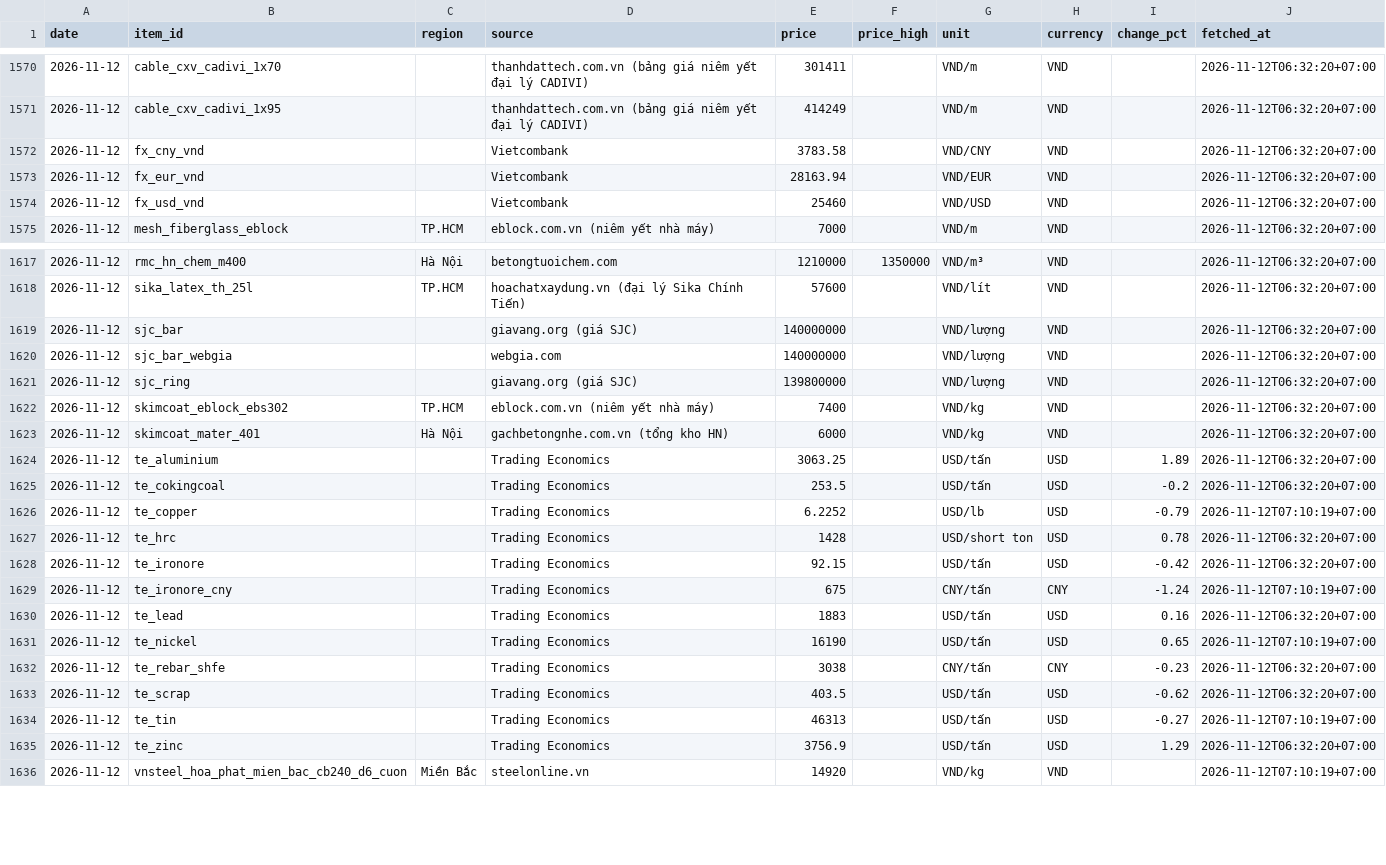
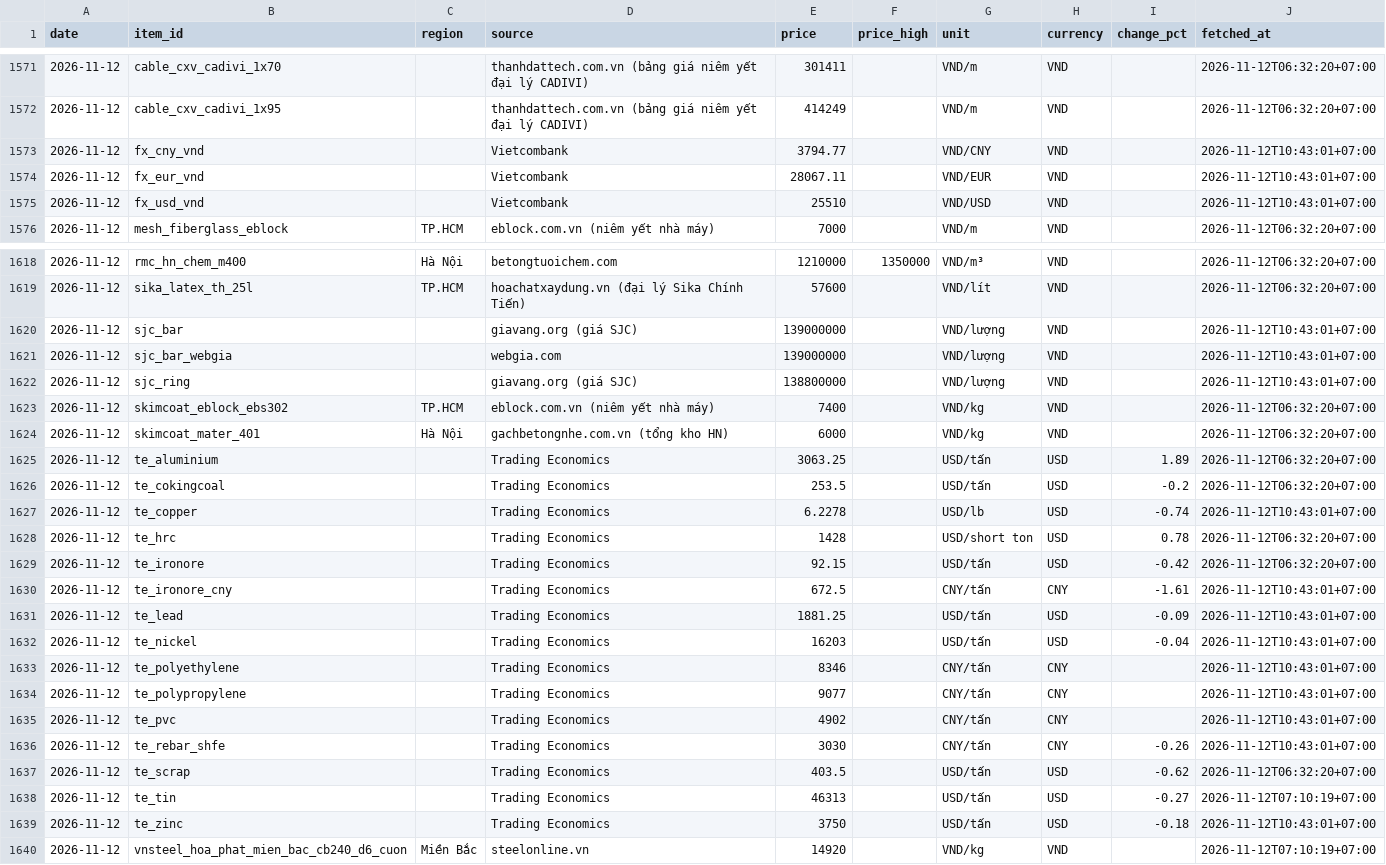
Before and after one commit to cscm-vn/cscm-vn.github.io, a CSV file: data/history/prices/2026-11.csv, drawn as a sheet; only a part is shown, gaps mark what is left out; the diff covers the shown part only.

Commit message:
prices 2026-11-12 10:48 [skip ci]

```diff
--- a/data/history/prices/2026-11.csv
+++ b/data/history/prices/2026-11.csv
@@ -1571,5 +1572,5 @@ date,item_id,region,source,price,price_high,unit,currency,change_pct,fetched_at
 2026-11-12,cable_cxv_cadivi_1x95,,thanhdattech.com.vn (bảng giá niêm yết đại lý CADIVI),414249,,VND/m,VND,,2026-11-12T06:32:20+07:00
-2026-11-12,fx_cny_vnd,,Vietcombank,3783.58,,VND/CNY,VND,,2026-11-12T06:32:20+07:00
-2026-11-12,fx_eur_vnd,,Vietcombank,28163.94,,VND/EUR,VND,,2026-11-12T06:32:20+07:00
-2026-11-12,fx_usd_vnd,,Vietcombank,25460,,VND/USD,VND,,2026-11-12T06:32:20+07:00
+2026-11-12,fx_cny_vnd,,Vietcombank,3794.77,,VND/CNY,VND,,2026-11-12T10:43:01+07:00
+2026-11-12,fx_eur_vnd,,Vietcombank,28067.11,,VND/EUR,VND,,2026-11-12T10:43:01+07:00
+2026-11-12,fx_usd_vnd,,Vietcombank,25510,,VND/USD,VND,,2026-11-12T10:43:01+07:00
 2026-11-12,mesh_fiberglass_eblock,TP.HCM,eblock.com.vn (niêm yết nhà máy),7000,,VND/m,VND,,2026-11-12T06:32:20+07:00
@@ -1618,5 +1619,5 @@ date,item_id,region,source,price,price_high,unit,currency,change_pct,fetched_at
 2026-11-12,sika_latex_th_25l,TP.HCM,hoachatxaydung.vn (đại lý Sika Chính Tiến),57600,,VND/lít,VND,,2026-11-12T06:32:20+07:00
-2026-11-12,sjc_bar,,giavang.org (giá SJC),140000000,,VND/lượng,VND,,2026-11-12T06:32:20+07:00
-2026-11-12,sjc_bar_webgia,,webgia.com,140000000,,VND/lượng,VND,,2026-11-12T06:32:20+07:00
-2026-11-12,sjc_ring,,giavang.org (giá SJC),139800000,,VND/lượng,VND,,2026-11-12T06:32:20+07:00
+2026-11-12,sjc_bar,,giavang.org (giá SJC),139000000,,VND/lượng,VND,,2026-11-12T10:43:01+07:00
+2026-11-12,sjc_bar_webgia,,webgia.com,139000000,,VND/lượng,VND,,2026-11-12T10:43:01+07:00
+2026-11-12,sjc_ring,,giavang.org (giá SJC),138800000,,VND/lượng,VND,,2026-11-12T10:43:01+07:00
 2026-11-12,skimcoat_eblock_ebs302,TP.HCM,eblock.com.vn (niêm yết nhà máy),7400,,VND/kg,VND,,2026-11-12T06:32:20+07:00
@@ -1625,12 +1626,15 @@ date,item_id,region,source,price,price_high,unit,currency,change_pct,fetched_at
 2026-11-12,te_cokingcoal,,Trading Economics,253.5,,USD/tấn,USD,-0.2,2026-11-12T06:32:20+07:00
-2026-11-12,te_copper,,Trading Economics,6.2252,,USD/lb,USD,-0.79,2026-11-12T07:10:19+07:00
+2026-11-12,te_copper,,Trading Economics,6.2278,,USD/lb,USD,-0.74,2026-11-12T10:43:01+07:00
 2026-11-12,te_hrc,,Trading Economics,1428,,USD/short ton,USD,0.78,2026-11-12T06:32:20+07:00
 2026-11-12,te_ironore,,Trading Economics,92.15,,USD/tấn,USD,-0.42,2026-11-12T06:32:20+07:00
-2026-11-12,te_ironore_cny,,Trading Economics,675,,CNY/tấn,CNY,-1.24,2026-11-12T07:10:19+07:00
-2026-11-12,te_lead,,Trading Economics,1883,,USD/tấn,USD,0.16,2026-11-12T06:32:20+07:00
-2026-11-12,te_nickel,,Trading Economics,16190,,USD/tấn,USD,0.65,2026-11-12T07:10:19+07:00
-2026-11-12,te_rebar_shfe,,Trading Economics,3038,,CNY/tấn,CNY,-0.23,2026-11-12T06:32:20+07:00
+2026-11-12,te_ironore_cny,,Trading Economics,672.5,,CNY/tấn,CNY,-1.61,2026-11-12T10:43:01+07:00
+2026-11-12,te_lead,,Trading Economics,1881.25,,USD/tấn,USD,-0.09,2026-11-12T10:43:01+07:00
+2026-11-12,te_nickel,,Trading Economics,16203,,USD/tấn,USD,-0.04,2026-11-12T10:43:01+07:00
+2026-11-12,te_polyethylene,,Trading Economics,8346,,CNY/tấn,CNY,,2026-11-12T10:43:01+07:00
+2026-11-12,te_polypropylene,,Trading Economics,9077,,CNY/tấn,CNY,,2026-11-12T10:43:01+07:00
+2026-11-12,te_pvc,,Trading Economics,4902,,CNY/tấn,CNY,,2026-11-12T10:43:01+07:00
+2026-11-12,te_rebar_shfe,,Trading Economics,3030,,CNY/tấn,CNY,-0.26,2026-11-12T10:43:01+07:00
 2026-11-12,te_scrap,,Trading Economics,403.5,,USD/tấn,USD,-0.62,2026-11-12T06:32:20+07:00
 2026-11-12,te_tin,,Trading Economics,46313,,USD/tấn,USD,-0.27,2026-11-12T07:10:19+07:00
-2026-11-12,te_zinc,,Trading Economics,3756.9,,USD/tấn,USD,1.29,2026-11-12T06:32:20+07:00
+2026-11-12,te_zinc,,Trading Economics,3750,,USD/tấn,USD,-0.18,2026-11-12T10:43:01+07:00
 2026-11-12,vnsteel_hoa_phat_mien_bac_cb240_d6_cuon,Miền Bắc,steelonline.vn,14920,,VND/kg,VND,,2026-11-12T07:10:19+07:00
```
Also changed, not shown: 1 added row and 12 edited cells elsewhere in this file, data/history/runs/2026-11.csv, data/views/daily.csv, 5 other files.
